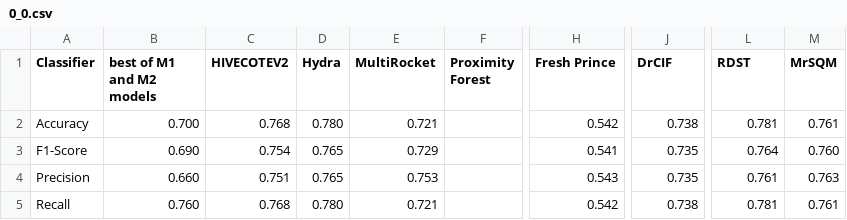
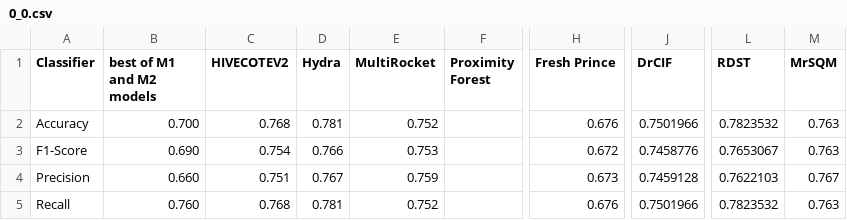
Before and after one commit to cakimie/Mestrado, a CSV file: classifiers/0_0.csv, drawn as a sheet; only a part is shown, gaps mark what is left out; the diff names each change by its address in the sheet, - before the commit and + after, or states it on an @@ line.

```diff
--- a/classifiers/0_0.csv
+++ b/classifiers/0_0.csv
-D2 (Hydra): 0.780
+D2 (Hydra): 0.781
-E2 (MultiRocket): 0.721
+E2 (MultiRocket): 0.752
-H2 (Fresh Prince): 0.542
+H2 (Fresh Prince): 0.676
-J2 (DrCIF): 0.738
+J2 (DrCIF): 0.7501966
-L2 (RDST): 0.781
+L2 (RDST): 0.7823532
-M2 (MrSQM): 0.761
+M2 (MrSQM): 0.763
-D3 (Hydra): 0.765
+D3 (Hydra): 0.766
-E3 (MultiRocket): 0.729
+E3 (MultiRocket): 0.753
-H3 (Fresh Prince): 0.541
+H3 (Fresh Prince): 0.672
-J3 (DrCIF): 0.735
+J3 (DrCIF): 0.7458776
-L3 (RDST): 0.764
+L3 (RDST): 0.7653067
-M3 (MrSQM): 0.760
+M3 (MrSQM): 0.763
-D4 (Hydra): 0.765
+D4 (Hydra): 0.767
-E4 (MultiRocket): 0.753
+E4 (MultiRocket): 0.759
-H4 (Fresh Prince): 0.543
+H4 (Fresh Prince): 0.673
-J4 (DrCIF): 0.735
+J4 (DrCIF): 0.7459128
-L4 (RDST): 0.761
+L4 (RDST): 0.7622103
-M4 (MrSQM): 0.763
+M4 (MrSQM): 0.767
-D5 (Hydra): 0.780
+D5 (Hydra): 0.781
-E5 (MultiRocket): 0.721
+E5 (MultiRocket): 0.752
-H5 (Fresh Prince): 0.542
+H5 (Fresh Prince): 0.676
-J5 (DrCIF): 0.738
+J5 (DrCIF): 0.7501966
-L5 (RDST): 0.781
+L5 (RDST): 0.7823532
-M5 (MrSQM): 0.761
+M5 (MrSQM): 0.763
```
Also changed, not shown: classifiers/0_1.csv, classifiers/0_2.csv, 7 other files.
